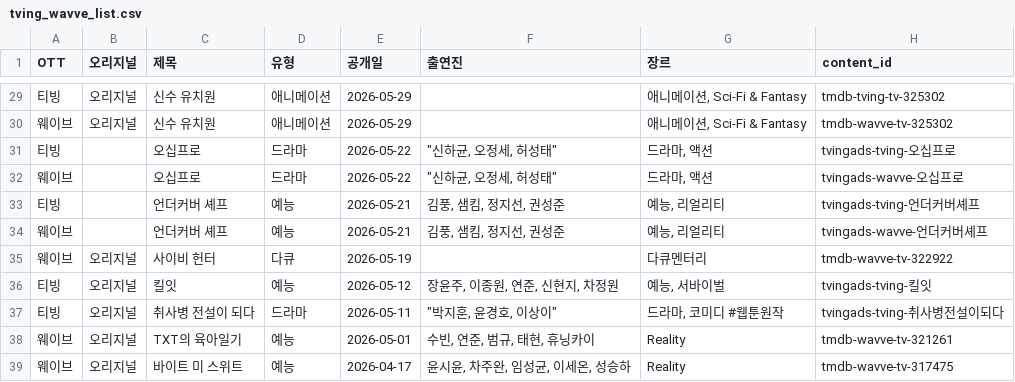
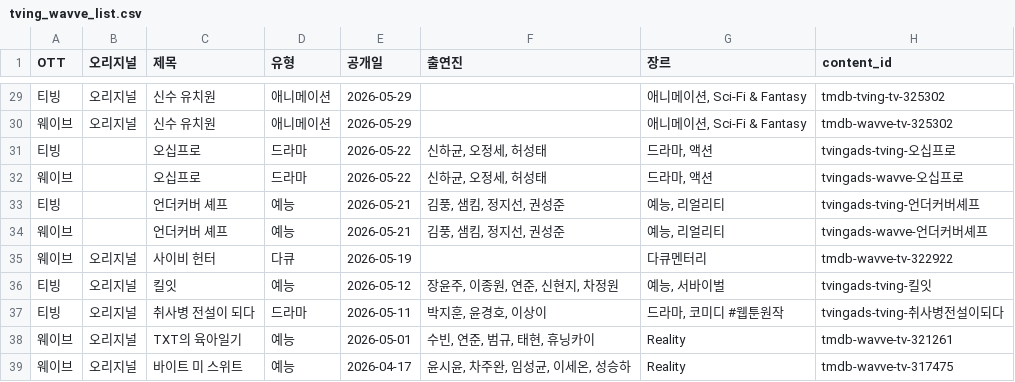
Before and after one commit to ktnasmedia/guide-portal, a CSV file: tving_wavve_list.csv, drawn as a sheet; only a part is shown, gaps mark what is left out; the diff covers the shown part only.

```diff
--- a/tving_wavve_list.csv
+++ b/tving_wavve_list.csv
@@ -30,4 +30,4 @@
 웨이브,오리지널,신수 유치원,애니메이션,2026-05-29,,"애니메이션, Sci-Fi & Fantasy",tmdb-wavve-tv-325302
-티빙,,오십프로,드라마,2026-05-22,"""신하균, 오정세, 허성태""","드라마, 액션",tvingads-tving-오십프로
-웨이브,,오십프로,드라마,2026-05-22,"""신하균, 오정세, 허성태""","드라마, 액션",tvingads-wavve-오십프로
+티빙,,오십프로,드라마,2026-05-22,"신하균, 오정세, 허성태","드라마, 액션",tvingads-tving-오십프로
+웨이브,,오십프로,드라마,2026-05-22,"신하균, 오정세, 허성태","드라마, 액션",tvingads-wavve-오십프로
 티빙,,언더커버 셰프,예능,2026-05-21,"김풍, 샘킴, 정지선, 권성준","예능, 리얼리티",tvingads-tving-언더커버셰프
@@ -36,3 +36,3 @@
 티빙,오리지널,킬잇,예능,2026-05-12,"장윤주, 이종원, 연준, 신현지, 차정원","예능, 서바이벌",tvingads-tving-킬잇
-티빙,오리지널,취사병 전설이 되다,드라마,2026-05-11,"""박지훈, 윤경호, 이상이""","드라마, 코미디 #웹툰원작",tvingads-tving-취사병전설이되다
+티빙,오리지널,취사병 전설이 되다,드라마,2026-05-11,"박지훈, 윤경호, 이상이","드라마, 코미디 #웹툰원작",tvingads-tving-취사병전설이되다
 웨이브,오리지널,TXT의 육아일기,예능,2026-05-01,"수빈, 연준, 범규, 태현, 휴닝카이",Reality,tmdb-wavve-tv-321261
```
Also changed, not shown: 16 edited cells elsewhere in this file, 3 other files.
